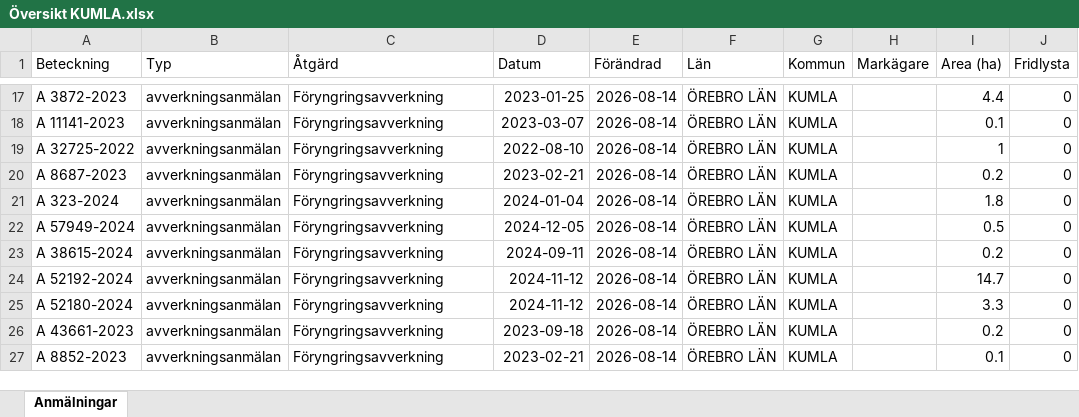
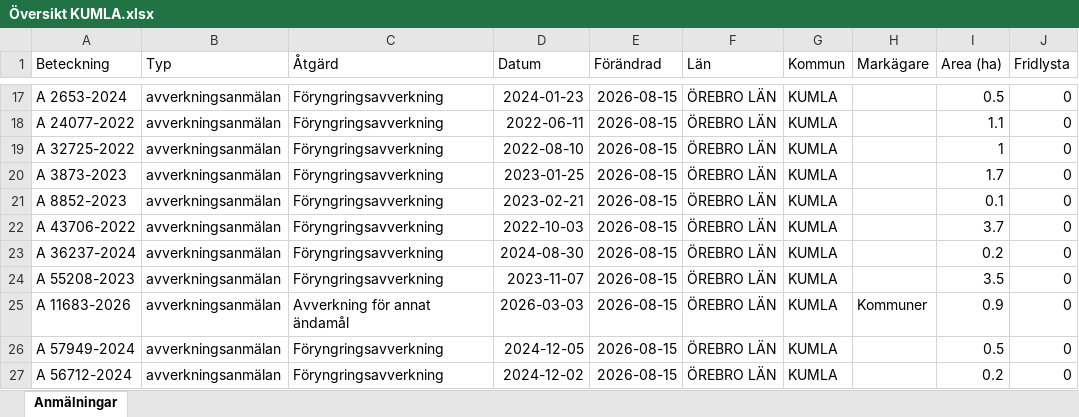
Before and after one commit to klasma/Logging_1881, an Excel workbook: Översikt KUMLA.xlsx, sheet Anmälningar, drawn as a sheet; only a part is shown, gaps mark what is left out; values as stored, in another font and other column widths than the file's, no borders; the diff covers the shown part only; the diff names each change by its address in the sheet, - before the commit and + after, or states it on an @@ line.

```diff
--- a/Översikt KUMLA.xlsx (sheet Anmälningar)
+++ b/Översikt KUMLA.xlsx (sheet Anmälningar)
-A17 (Beteckning): A 3872-2023
+A17 (Beteckning): A 2653-2024
-D17 (Datum): 2023-01-25
+D17 (Datum): 2024-01-23
-E17:E27 (Förändrad): 2026-08-14
+E17:E27 (Förändrad): 2026-08-15
-I17 (Area (ha)): 4.4
+I17 (Area (ha)): 0.5
-A18 (Beteckning): A 11141-2023
+A18 (Beteckning): A 24077-2022
-D18 (Datum): 2023-03-07
+D18 (Datum): 2022-06-11
-I18 (Area (ha)): 0.1
+I18 (Area (ha)): 1.1
-A20 (Beteckning): A 8687-2023
+A20 (Beteckning): A 3873-2023
-D20 (Datum): 2023-02-21
+D20 (Datum): 2023-01-25
-I20 (Area (ha)): 0.2
+I20 (Area (ha)): 1.7
-A21 (Beteckning): A 323-2024
+A21 (Beteckning): A 8852-2023
-D21 (Datum): 2024-01-04
+D21 (Datum): 2023-02-21
-I21 (Area (ha)): 1.8
+I21 (Area (ha)): 0.1
-A22 (Beteckning): A 57949-2024
+A22 (Beteckning): A 43706-2022
-D22 (Datum): 2024-12-05
+D22 (Datum): 2022-10-03
-I22 (Area (ha)): 0.5
+I22 (Area (ha)): 3.7
-A23 (Beteckning): A 38615-2024
+A23 (Beteckning): A 36237-2024
-D23 (Datum): 2024-09-11
+D23 (Datum): 2024-08-30
-A24 (Beteckning): A 52192-2024
+A24 (Beteckning): A 55208-2023
-D24 (Datum): 2024-11-12
+D24 (Datum): 2023-11-07
-I24 (Area (ha)): 14.7
+I24 (Area (ha)): 3.5
-A25 (Beteckning): A 52180-2024
+A25 (Beteckning): A 11683-2026
-C25 (Åtgärd): Föryngringsavverkning
+C25 (Åtgärd): Avverkning för annat ändamål
-D25 (Datum): 2024-11-12
+D25 (Datum): 2026-03-03
-H25 (Markägare): (empty)
+H25 (Markägare): Kommuner
-I25 (Area (ha)): 3.3
+I25 (Area (ha)): 0.9
-A26 (Beteckning): A 43661-2023
+A26 (Beteckning): A 57949-2024
-D26 (Datum): 2023-09-18
+D26 (Datum): 2024-12-05
-I26 (Area (ha)): 0.2
+I26 (Area (ha)): 0.5
-A27 (Beteckning): A 8852-2023
+A27 (Beteckning): A 56712-2024
-D27 (Datum): 2023-02-21
+D27 (Datum): 2024-12-02
-I27 (Area (ha)): 0.1
+I27 (Area (ha)): 0.2
```
Also changed, not shown: 280 edited cells elsewhere in this sheet, artfynd/A 15615-2025 artfynd.xlsx, artfynd/A 54112-2022 artfynd.xlsx, 22 other files.
